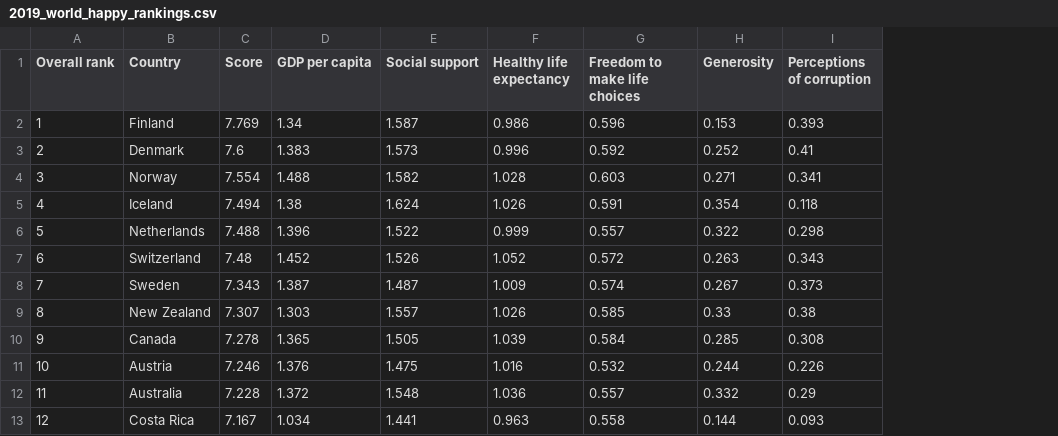
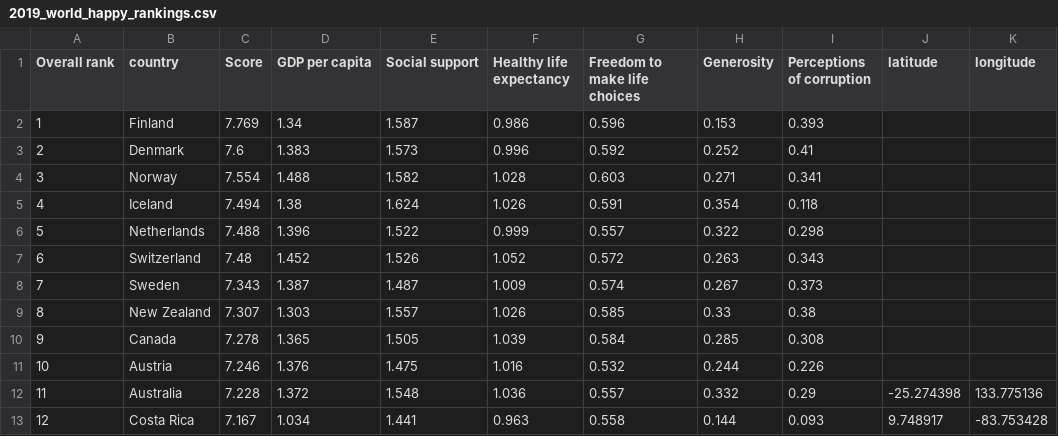
Before and after one commit to giantmagellan/World-Happiness-Rankings, a CSV file: assets/data/2019_world_happy_rankings.csv, drawn as a sheet; only a part is shown; the diff names each change by its address in the sheet, - before the commit and + after, or states it on an @@ line.

```diff
--- a/assets/data/2019_world_happy_rankings.csv
+++ b/assets/data/2019_world_happy_rankings.csv
+column J (latitude), rows 12-13: -25.274398 | 9.748917
+column K (longitude), rows 12-13: 133.775136 | -83.753428
-B1: Country
+B1: country
```
Also changed, not shown: 5 other files.
